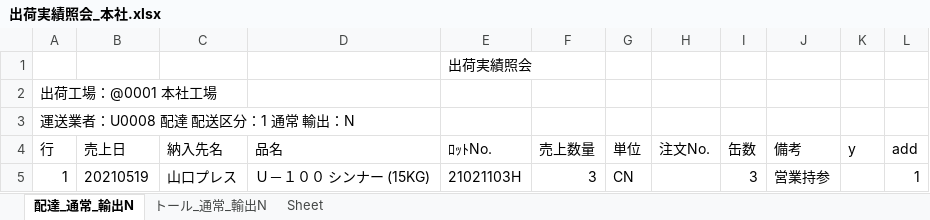
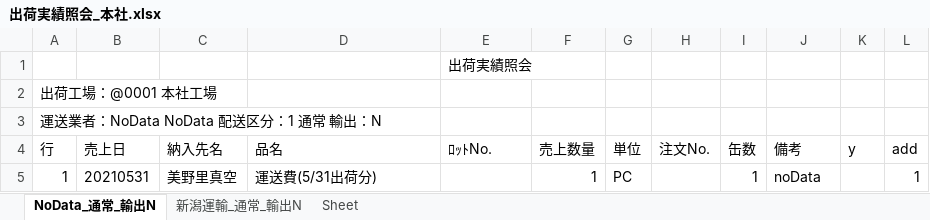
Before and after one commit to ogashira/syukka, an Excel workbook: Program/出荷実績照会_本社.xlsx, sheet NoData_通常_輸出N, drawn as a sheet; values as stored, in another font and other column widths than the file's, no borders; charts and pictures not drawn; the diff names each change by its address in the sheet, - before the commit and + after, or states it on an @@ line.

```diff
--- a/Program/出荷実績照会_本社.xlsx (sheet NoData_通常_輸出N)
+++ b/Program/出荷実績照会_本社.xlsx (sheet NoData_通常_輸出N)
-sheet tab: 配達_通常_輸出N
+sheet tab: NoData_通常_輸出N
-sheet tab: トール_通常_輸出N
+sheet tab: 新潟運輸_通常_輸出N
-A3 (行): 運送業者：U0008 配達 配送区分：1 通常 輸出：N
+A3 (行): 運送業者：NoData NoData 配送区分：1 通常 輸出：N
-B5 (売上日): 20210519
+B5 (売上日): 20210531
-C5 (納入先名): 山口プレス
+C5 (納入先名): 美野里真空
-D5 (品名): Ｕ－１００ シンナー (15KG)
+D5 (品名): 運送費(5/31出荷分)
-E5 (ﾛｯﾄNo.): 21021103H
+E5 (ﾛｯﾄNo.): (empty)
-F5 (売上数量): 3
+F5 (売上数量): 1
-G5 (単位): CN
+G5 (単位): PC
-I5 (缶数): 3
+I5 (缶数): 1
-J5 (備考): 営業持参
+J5 (備考): noData
```
Also changed, not shown: sheet 新潟運輸_通常_輸出N, charts or pictures, Program/出荷実績照会_土気.xlsx, 11 other files.
